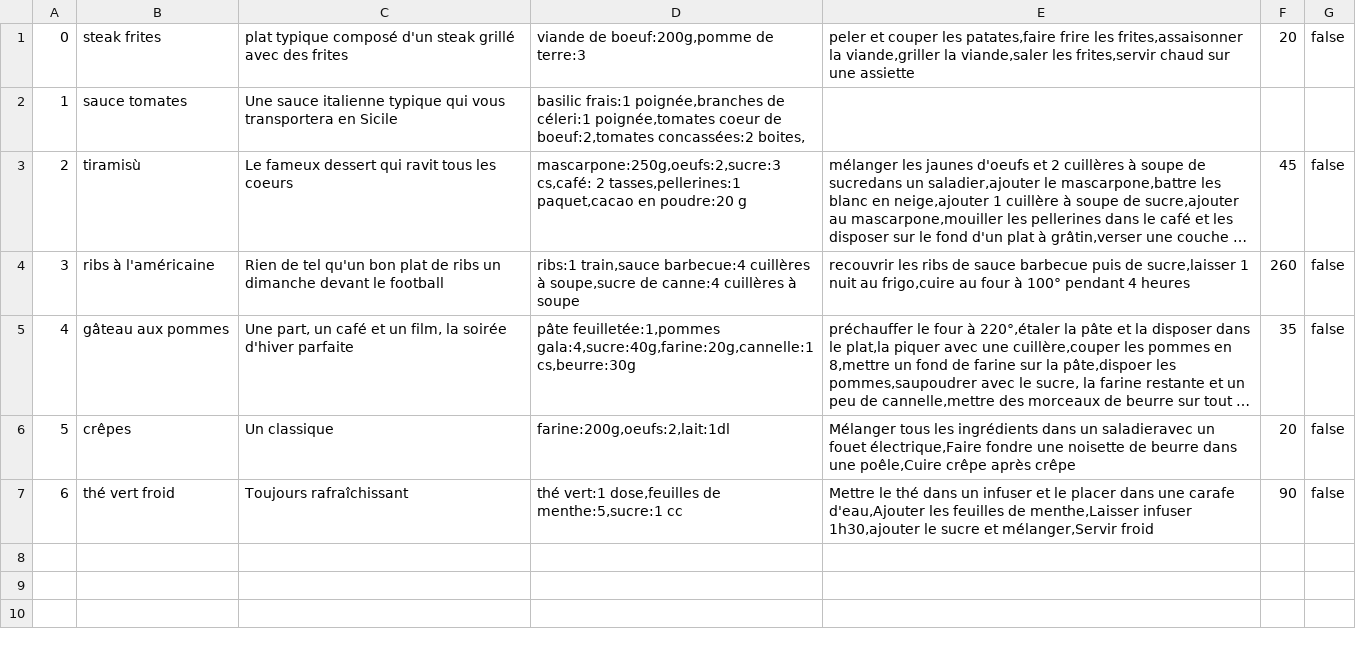
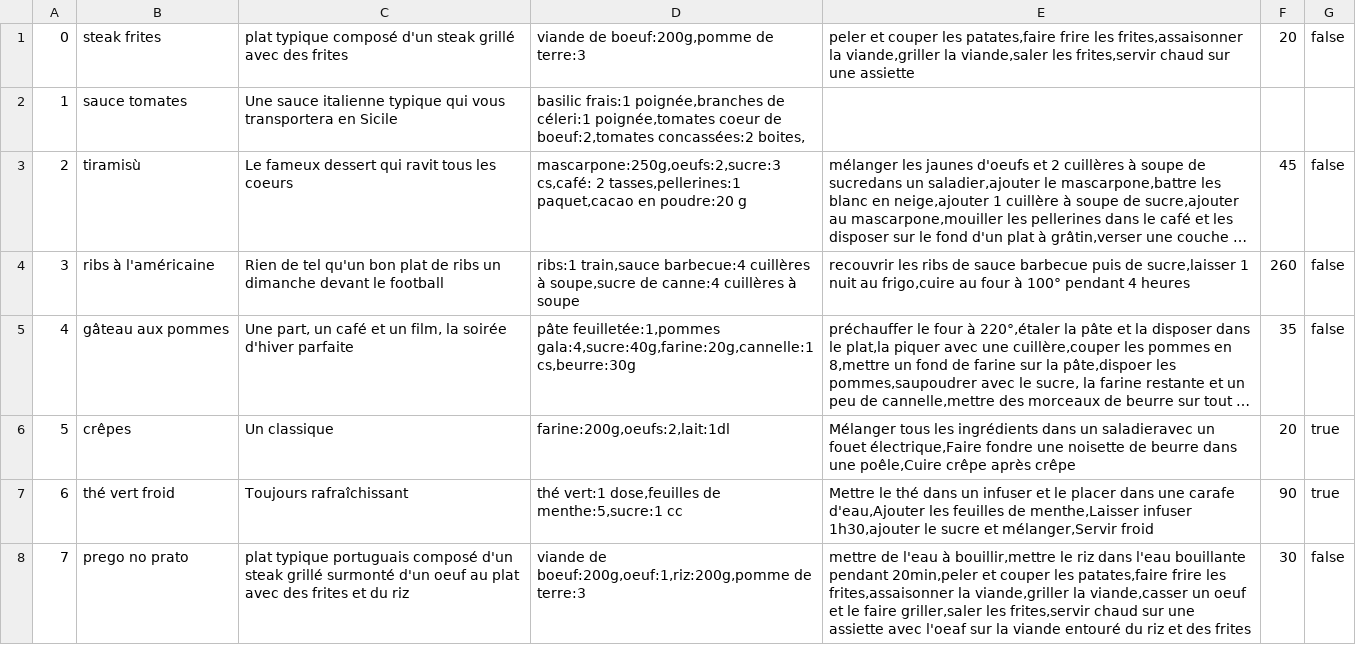
Before and after one commit to linois/MAC_Project, a CSV file: mac-bot-js/data/recipes.csv, drawn as a sheet; long unchanged cells end in …; the diff names each change by its address in the sheet, - before the commit and + after, or states it on an @@ line.

Commit message:
ajout de commentaire et avancement de recommendRecipes

```diff
--- a/mac-bot-js/data/recipes.csv
+++ b/mac-bot-js/data/recipes.csv
-G6:G7: false
+G6:G7: true
+row 8: 7 | prego no prato | plat typique portuguais composé d'un steak grillé surmonté d'un oeuf au plat avec des frites et du riz | viande de boeuf:200g,oeuf:1,riz:200g,pomme de terre:3 | mettre de l'eau à bouillir,mettre le riz dans l'eau bouillante pendant 20min,peler et couper les patates,faire frire les frites,assaisonner la viande,griller la viande,casser un oeuf et le faire griller,saler les frites,servir chaud sur une assiette avec l'oeaf sur la viande entouré du riz et des frites | 30 | false
```
Also changed, not shown: 3 other files.
